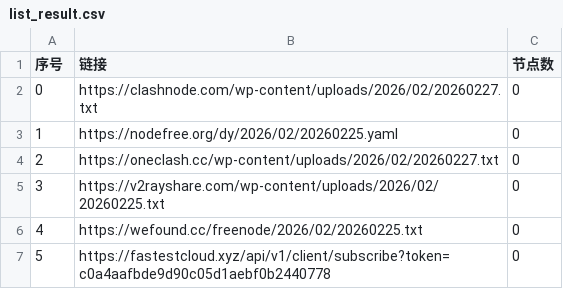
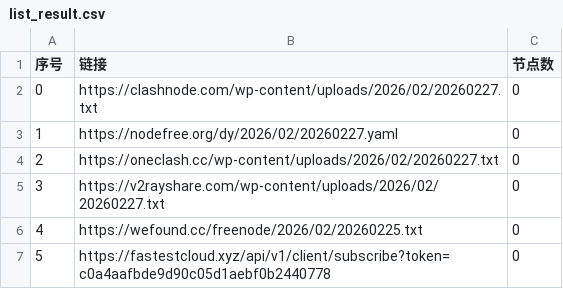
Before and after one commit to chengzhiming/AutoMergePublicNodes, a CSV file: list_result.csv, drawn as a sheet; only a part is shown.

```diff
--- a/list_result.csv
+++ b/list_result.csv
@@ -2,5 +2,5 @@
 0,https://clashnode.com/wp-content/uploads/2026/02/20260227.txt,0
-1,https://nodefree.org/dy/2026/02/20260225.yaml,0
+1,https://nodefree.org/dy/2026/02/20260227.yaml,0
 2,https://oneclash.cc/wp-content/uploads/2026/02/20260227.txt,0
-3,https://v2rayshare.com/wp-content/uploads/2026/02/20260225.txt,0
+3,https://v2rayshare.com/wp-content/uploads/2026/02/20260227.txt,0
 4,https://wefound.cc/freenode/2026/02/20260225.txt,0
```
Also changed, not shown: 4 other files.
